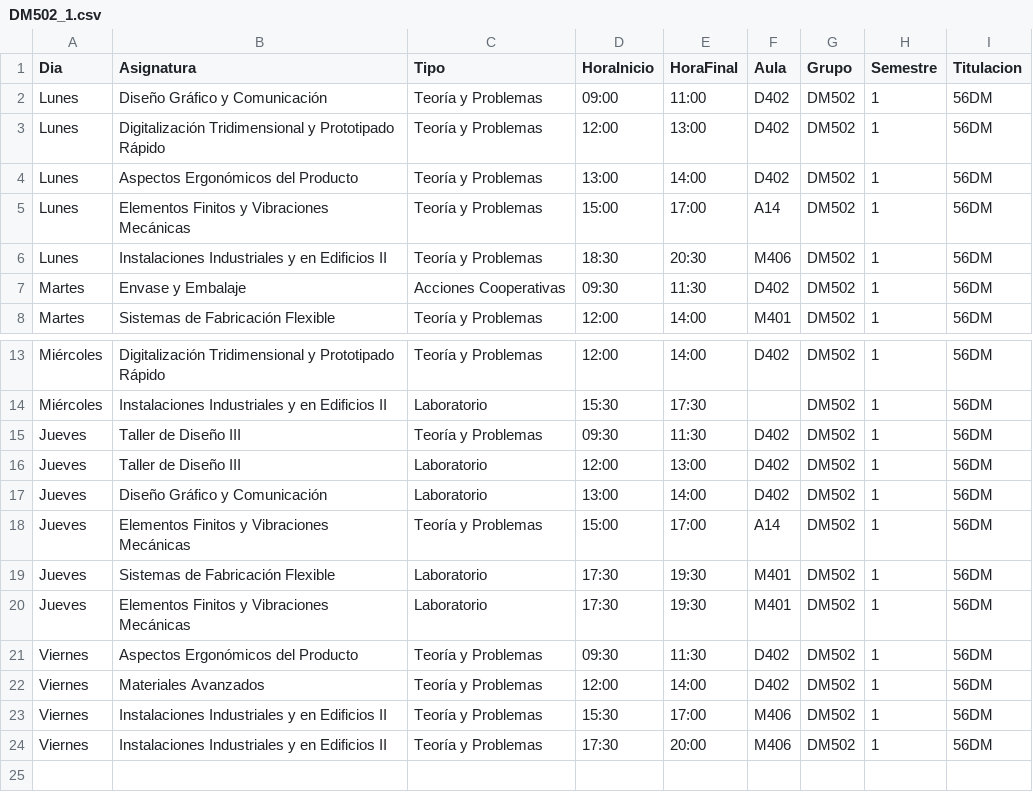
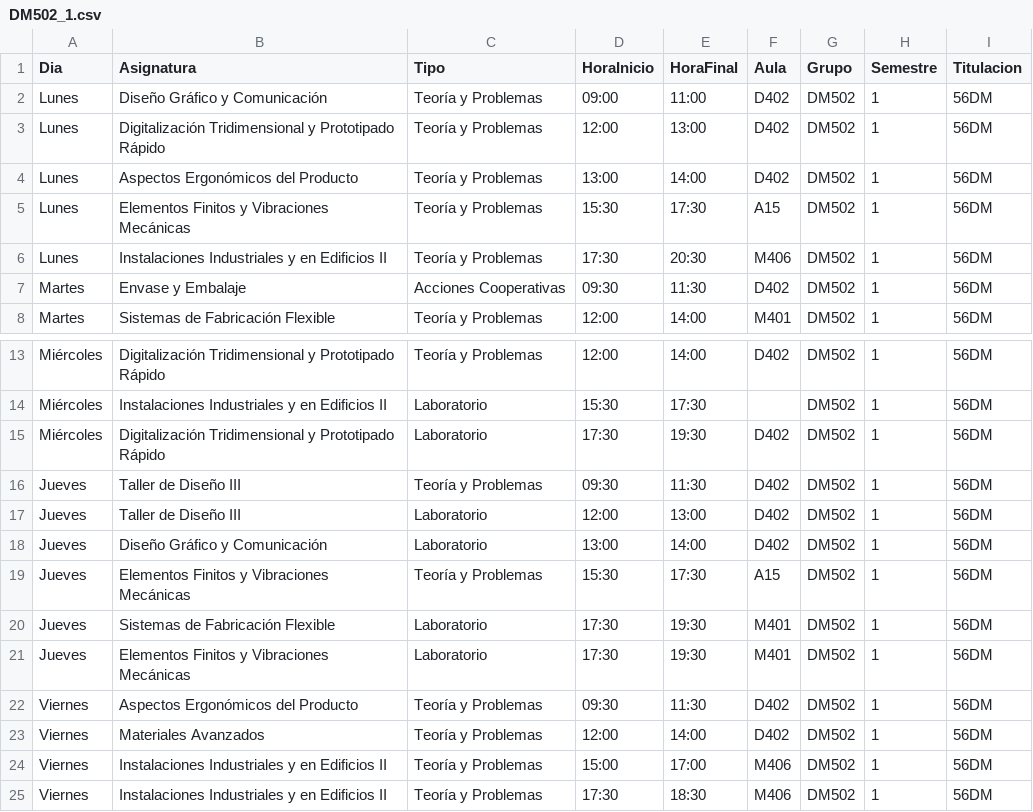
Before and after one commit to SOA-ETSIDI/horarios, a CSV file: csv/DM502_1.csv, drawn as a sheet; only a part is shown, gaps mark what is left out.

Commit message:
Actualiza horarios y aulas

```diff
--- a/csv/DM502_1.csv
+++ b/csv/DM502_1.csv
@@ -4,4 +4,4 @@
 "Lunes";"Aspectos Ergonómicos del Producto";"Teoría y Problemas";"13:00";"14:00";"D402";"DM502";1;"56DM"
-"Lunes";"Elementos Finitos y Vibraciones Mecánicas";"Teoría y Problemas";"15:00";"17:00";"A14";"DM502";1;"56DM"
-"Lunes";"Instalaciones Industriales y en Edificios II";"Teoría y Problemas";"18:30";"20:30";"M406";"DM502";1;"56DM"
+"Lunes";"Elementos Finitos y Vibraciones Mecánicas";"Teoría y Problemas";"15:30";"17:30";"A15";"DM502";1;"56DM"
+"Lunes";"Instalaciones Industriales y en Edificios II";"Teoría y Problemas";"17:30";"20:30";"M406";"DM502";1;"56DM"
 "Martes";"Envase y Embalaje";"Acciones Cooperativas";"09:30";"11:30";"D402";"DM502";1;"56DM"
@@ -14,2 +14,3 @@
 "Miércoles";"Instalaciones Industriales y en Edificios II";"Laboratorio";"15:30";"17:30";"";"DM502";1;"56DM"
+"Miércoles";"Digitalización Tridimensional y Prototipado Rápido";"Laboratorio";"17:30";"19:30";"D402";"DM502";1;"56DM"
 "Jueves";"Taller de Diseño III";"Teoría y Problemas";"09:30";"11:30";"D402";"DM502";1;"56DM"
@@ -17,3 +18,3 @@
 "Jueves";"Diseño Gráfico y Comunicación";"Laboratorio";"13:00";"14:00";"D402";"DM502";1;"56DM"
-"Jueves";"Elementos Finitos y Vibraciones Mecánicas";"Teoría y Problemas";"15:00";"17:00";"A14";"DM502";1;"56DM"
+"Jueves";"Elementos Finitos y Vibraciones Mecánicas";"Teoría y Problemas";"15:30";"17:30";"A15";"DM502";1;"56DM"
 "Jueves";"Sistemas de Fabricación Flexible";"Laboratorio";"17:30";"19:30";"M401";"DM502";1;"56DM"
@@ -22,3 +23,3 @@
 "Viernes";"Materiales Avanzados";"Teoría y Problemas";"12:00";"14:00";"D402";"DM502";1;"56DM"
-"Viernes";"Instalaciones Industriales y en Edificios II";"Teoría y Problemas";"15:30";"17:00";"M406";"DM502";1;"56DM"
-"Viernes";"Instalaciones Industriales y en Edificios II";"Teoría y Problemas";"17:30";"20:00";"M406";"DM502";1;"56DM"
+"Viernes";"Instalaciones Industriales y en Edificios II";"Teoría y Problemas";"15:00";"17:00";"M406";"DM502";1;"56DM"
+"Viernes";"Instalaciones Industriales y en Edificios II";"Teoría y Problemas";"17:30";"18:30";"M406";"DM502";1;"56DM"
```
Also changed, not shown: 4 other files.
